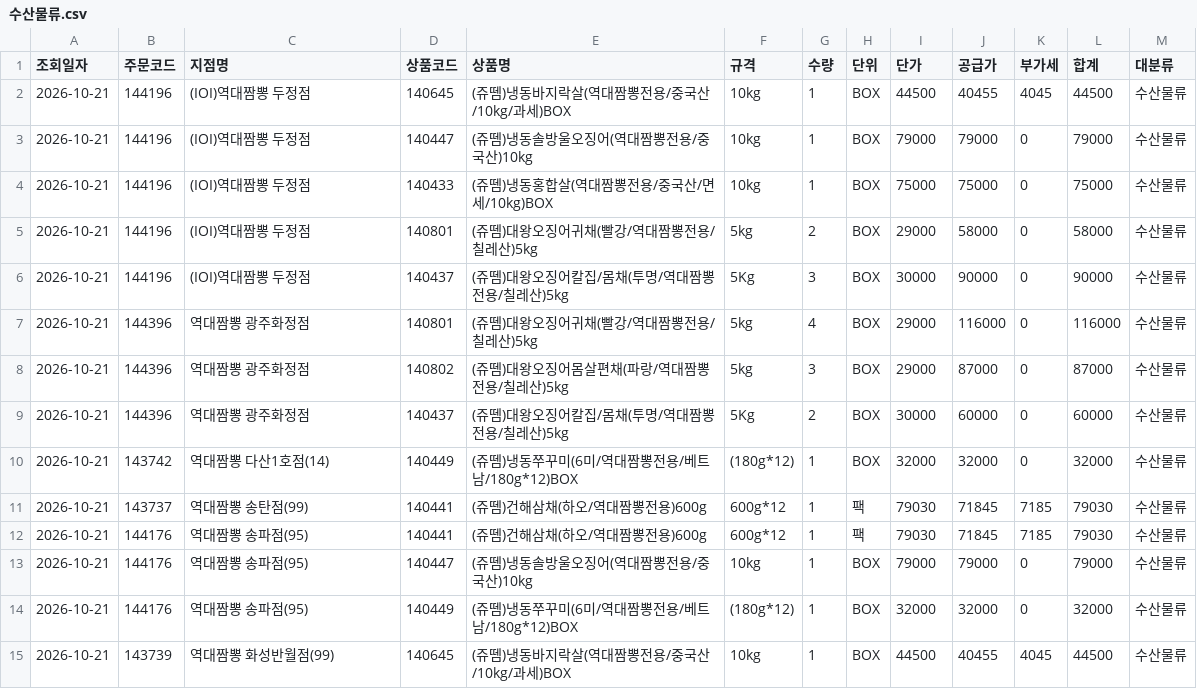
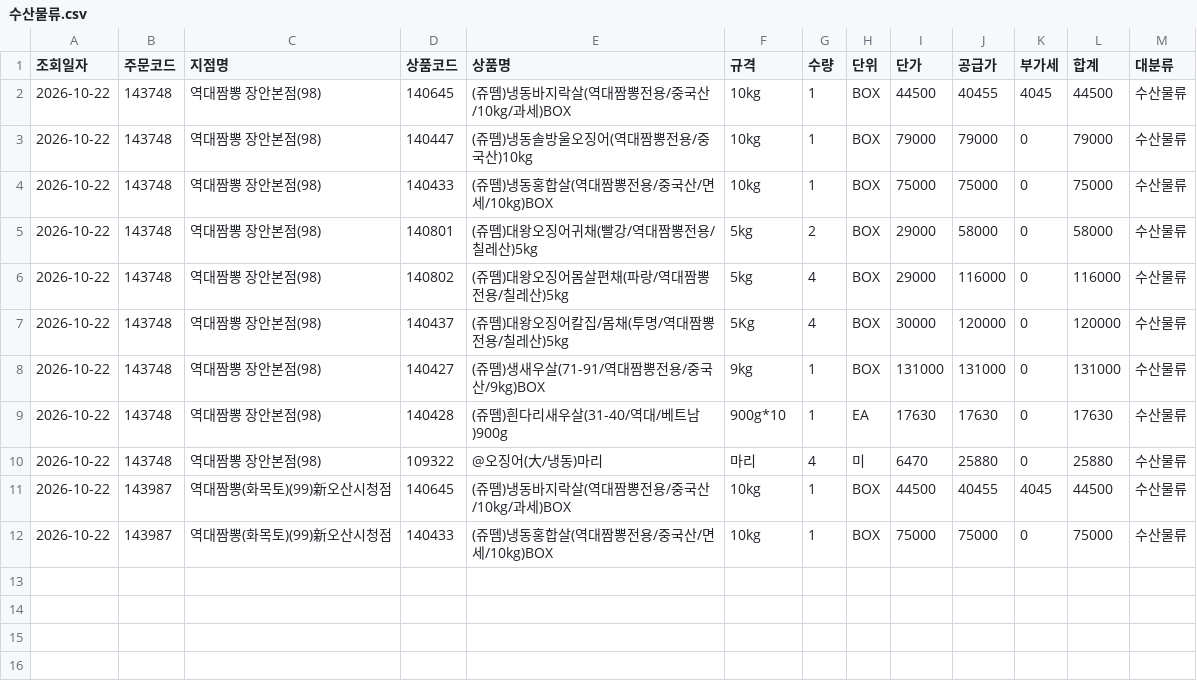
Before and after one commit to dampd21/Sajodaerim, a CSV file: output/by_category/수산물류.csv, drawn as a sheet.

```diff
--- a/output/by_category/수산물류.csv
+++ b/output/by_category/수산물류.csv
@@ -1,15 +1,12 @@
 조회일자,주문코드,지점명,상품코드,상품명,규격,수량,단위,단가,공급가,부가세,합계,대분류
-2026-10-21,144196,(IOI)역대짬뽕 두정점,140645,(쥬뗌)냉동바지락살(역대짬뽕전용/중국산/10kg/과세)BOX,10kg,1,BOX,44500,40455,4045,44500,수산물류
-2026-10-21,144196,(IOI)역대짬뽕 두정점,140447,(쥬뗌)냉동솔방울오징어(역대짬뽕전용/중국산)10kg,10kg,1,BOX,79000,79000,0,79000,수산물류
-2026-10-21,144196,(IOI)역대짬뽕 두정점,140433,(쥬뗌)냉동홍합살(역대짬뽕전용/중국산/면세/10kg)BOX,10kg,1,BOX,75000,75000,0,75000,수산물류
-2026-10-21,144196,(IOI)역대짬뽕 두정점,140801,(쥬뗌)대왕오징어귀채(빨강/역대짬뽕전용/칠레산)5kg,5kg,2,BOX,29000,58000,0,58000,수산물류
-2026-10-21,144196,(IOI)역대짬뽕 두정점,140437,(쥬뗌)대왕오징어칼집/몸채(투명/역대짬뽕전용/칠레산)5kg,5Kg,3,BOX,30000,90000,0,90000,수산물류
-2026-10-21,144396,역대짬뽕 광주화정점,140801,(쥬뗌)대왕오징어귀채(빨강/역대짬뽕전용/칠레산)5kg,5kg,4,BOX,29000,116000,0,116000,수산물류
-2026-10-21,144396,역대짬뽕 광주화정점,140802,(쥬뗌)대왕오징어몸살편채(파랑/역대짬뽕전용/칠레산)5kg,5kg,3,BOX,29000,87000,0,87000,수산물류
-2026-10-21,144396,역대짬뽕 광주화정점,140437,(쥬뗌)대왕오징어칼집/몸채(투명/역대짬뽕전용/칠레산)5kg,5Kg,2,BOX,30000,60000,0,60000,수산물류
-2026-10-21,143742,역대짬뽕 다산1호점(14),140449,(쥬뗌)냉동쭈꾸미(6미/역대짬뽕전용/베트남/180g*12)BOX,(180g*12),1,BOX,32000,32000,0,32000,수산물류
-2026-10-21,143737,역대짬뽕 송탄점(99),140441,(쥬뗌)건해삼채(하오/역대짬뽕전용)600g,600g*12,1,팩,79030,71845,7185,79030,수산물류
-2026-10-21,144176,역대짬뽕 송파점(95),140441,(쥬뗌)건해삼채(하오/역대짬뽕전용)600g,600g*12,1,팩,79030,71845,7185,79030,수산물류
-2026-10-21,144176,역대짬뽕 송파점(95),140447,(쥬뗌)냉동솔방울오징어(역대짬뽕전용/중국산)10kg,10kg,1,BOX,79000,79000,0,79000,수산물류
-2026-10-21,144176,역대짬뽕 송파점(95),140449,(쥬뗌)냉동쭈꾸미(6미/역대짬뽕전용/베트남/180g*12)BOX,(180g*12),1,BOX,32000,32000,0,32000,수산물류
-2026-10-21,143739,역대짬뽕 화성반월점(99),140645,(쥬뗌)냉동바지락살(역대짬뽕전용/중국산/10kg/과세)BOX,10kg,1,BOX,44500,40455,4045,44500,수산물류
+2026-10-22,143748,역대짬뽕 장안본점(98),140645,(쥬뗌)냉동바지락살(역대짬뽕전용/중국산/10kg/과세)BOX,10kg,1,BOX,44500,40455,4045,44500,수산물류
+2026-10-22,143748,역대짬뽕 장안본점(98),140447,(쥬뗌)냉동솔방울오징어(역대짬뽕전용/중국산)10kg,10kg,1,BOX,79000,79000,0,79000,수산물류
+2026-10-22,143748,역대짬뽕 장안본점(98),140433,(쥬뗌)냉동홍합살(역대짬뽕전용/중국산/면세/10kg)BOX,10kg,1,BOX,75000,75000,0,75000,수산물류
+2026-10-22,143748,역대짬뽕 장안본점(98),140801,(쥬뗌)대왕오징어귀채(빨강/역대짬뽕전용/칠레산)5kg,5kg,2,BOX,29000,58000,0,58000,수산물류
+2026-10-22,143748,역대짬뽕 장안본점(98),140802,(쥬뗌)대왕오징어몸살편채(파랑/역대짬뽕전용/칠레산)5kg,5kg,4,BOX,29000,116000,0,116000,수산물류
+2026-10-22,143748,역대짬뽕 장안본점(98),140437,(쥬뗌)대왕오징어칼집/몸채(투명/역대짬뽕전용/칠레산)5kg,5Kg,4,BOX,30000,120000,0,120000,수산물류
+2026-10-22,143748,역대짬뽕 장안본점(98),140427,(쥬뗌)생새우살(71-91/역대짬뽕전용/중국산/9kg)BOX,9kg,1,BOX,131000,131000,0,131000,수산물류
+2026-10-22,143748,역대짬뽕 장안본점(98),140428,(쥬뗌)흰다리새우살(31-40/역대/베트남)900g,900g*10,1,EA,17630,17630,0,17630,수산물류
+2026-10-22,143748,역대짬뽕 장안본점(98),109322,@오징어(大/냉동)마리,마리,4,미,6470,25880,0,25880,수산물류
+2026-10-22,143987,역대짬뽕(화목토)(99)新오산시청점,140645,(쥬뗌)냉동바지락살(역대짬뽕전용/중국산/10kg/과세)BOX,10kg,1,BOX,44500,40455,4045,44500,수산물류
+2026-10-22,143987,역대짬뽕(화목토)(99)新오산시청점,140433,(쥬뗌)냉동홍합살(역대짬뽕전용/중국산/면세/10kg)BOX,10kg,1,BOX,75000,75000,0,75000,수산물류
```
Also changed, not shown: output/by_category/공산품류.csv, output/by_category/용품류.csv, 9 other files.
